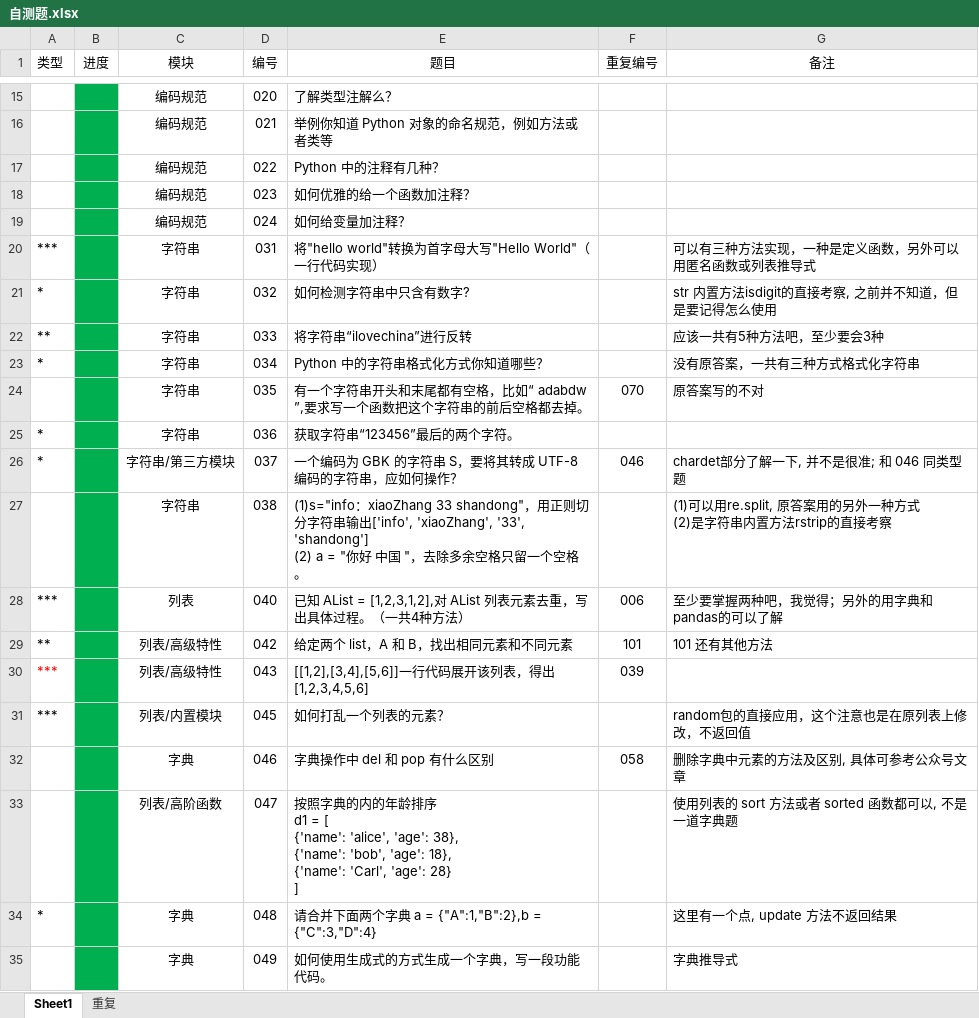
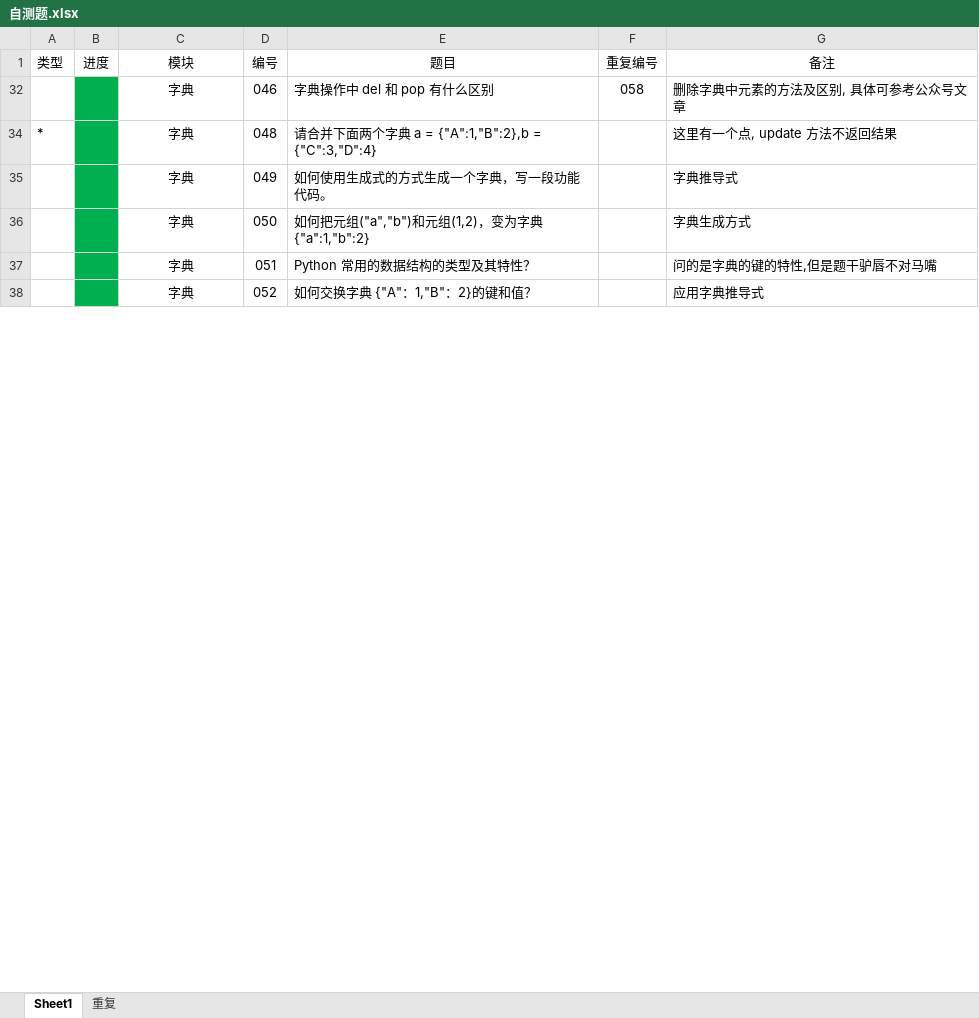
Before and after one commit to GregoryShen/00-Python, an Excel workbook: 017 面试题/自测题.xlsx, sheet Sheet1, drawn as a sheet; only a part is shown, gaps mark what is left out; the shorter side is filled out with more unchanged rows; values as stored, in another font and other column widths than the file's, no borders; ↵ is a line break in a cell; the diff covers the shown part only; the diff names each change by its address in the sheet, - before the commit and + after, or states it on an @@ line.

```diff
--- a/017 面试题/自测题.xlsx (sheet Sheet1)
+++ b/017 面试题/自测题.xlsx (sheet Sheet1)
@@ row 15 hidden:  |  | 编码规范 | 020 | 了解类型注解么？ @@
@@ row 16 hidden:  |  | 编码规范 | 021 | 举例你知道 Python 对象的命名规范，例如方法或者类等 @@
@@ row 17 hidden:  |  | 编码规范 | 022 | Python 中的注释有几种？ @@
@@ row 18 hidden:  |  | 编码规范 | 023 | 如何优雅的给一个函数加注释？ @@
@@ row 19 hidden:  |  | 编码规范 | 024 | 如何给变量加注释？ @@
@@ row 20 hidden: *** |  | 字符串 | 031 | 将"hello world"转换为首字母大写"Hello World"（一行代码实现） |  | 可以有三种方法实现，一种是定义函数，另外可以用匿名函数或列表推导式 @@
@@ row 21 hidden: * |  | 字符串 | 032 | 如何检测字符串中只含有数字? |  | str 内置方法isdigit的直接考察, 之前并不知道，但是要记得怎么使用 @@
@@ row 22 hidden: ** |  | 字符串 | 033 | 将字符串“ilovechina”进行反转 |  | 应该一共有5种方法吧，至少要会3种 @@
@@ row 23 hidden: * |  | 字符串 | 034 | Python 中的字符串格式化方式你知道哪些？ |  | 没有原答案，一共有三种方式格式化字符串 @@
@@ row 24 hidden:  |  | 字符串 | 035 | 有一个字符串开头和末尾都有空格，比如“ adabdw ”,要求写一个函数把这个字符串的前后空格都去掉。 | 070 | 原答案写的不对 @@
@@ row 25 hidden: * |  | 字符串 | 036 | 获取字符串“123456”最后的两个字符。 @@
@@ row 26 hidden: * |  | 字符串/第三方模块 | 037 | 一个编码为 GBK 的字符串 S，要将其转成 UTF-8 编码的字符串，应如何操作？ | 046 | chardet部分了解一下, 并不是很准; 和 046 同类型题 @@
@@ row 27 hidden:  |  | 字符串 | 038 | (1)s="info：xiaoZhang 33 shandong"，用正则切分字符串输出['info', 'xiaoZhang', '33', 'shandong'] ↵ (2) a = "你好 中国 "，去除多余空格只留一个空格。 |  | (1)可以用re.split, 原答案用的另外一种方式 ↵ (2)是字符串内置方法rstrip的直接考察 @@
@@ row 28 hidden: *** |  | 列表 | 040 | 已知 AList = [1,2,3,1,2],对 AList 列表元素去重，写出具体过程。（一共4种方法） | 006 | 至少要掌握两种吧，我觉得；另外的用字典和pandas的可以了解 @@
@@ row 29 hidden: ** |  | 列表/高级特性 | 042 | 给定两个 list，A 和 B，找出相同元素和不同元素 | 101 | 101 还有其他方法 @@
@@ row 30 hidden: *** |  | 列表/高级特性 | 043 | [[1,2],[3,4],[5,6]]一行代码展开该列表，得出[1,2,3,4,5,6] | 039 @@
@@ row 31 hidden: *** |  | 列表/内置模块 | 045 | 如何打乱一个列表的元素？ |  | random包的直接应用，这个注意也是在原列表上修改，不返回值 @@
@@ row 33 hidden:  |  | 列表/高阶函数 | 047 | 按照字典的内的年龄排序 ↵ d1 = [ ↵ {'name': 'alice', 'age': 38}, ↵ {'name': 'bob', 'age': 18}, ↵ {'name': 'Carl', 'age': 28} ↵ ] |  | 使用列表的 sort 方法或者 sorted 函数都可以, 不是一道字典题 @@
```
Also changed, not shown: 16 removed rows, 165 hidden or unhidden rows and 1 edited cell elsewhere in this sheet, 6 other files.
